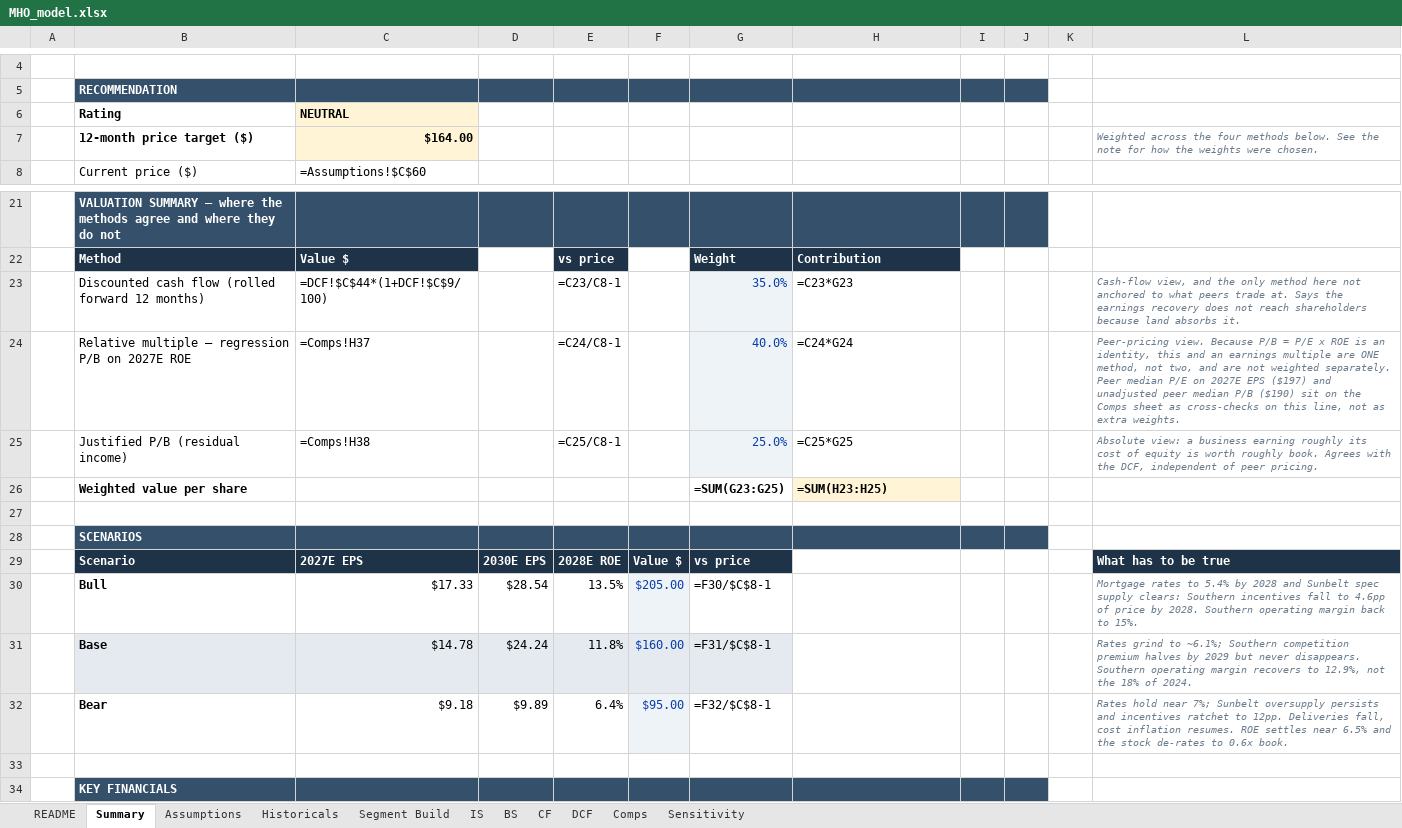
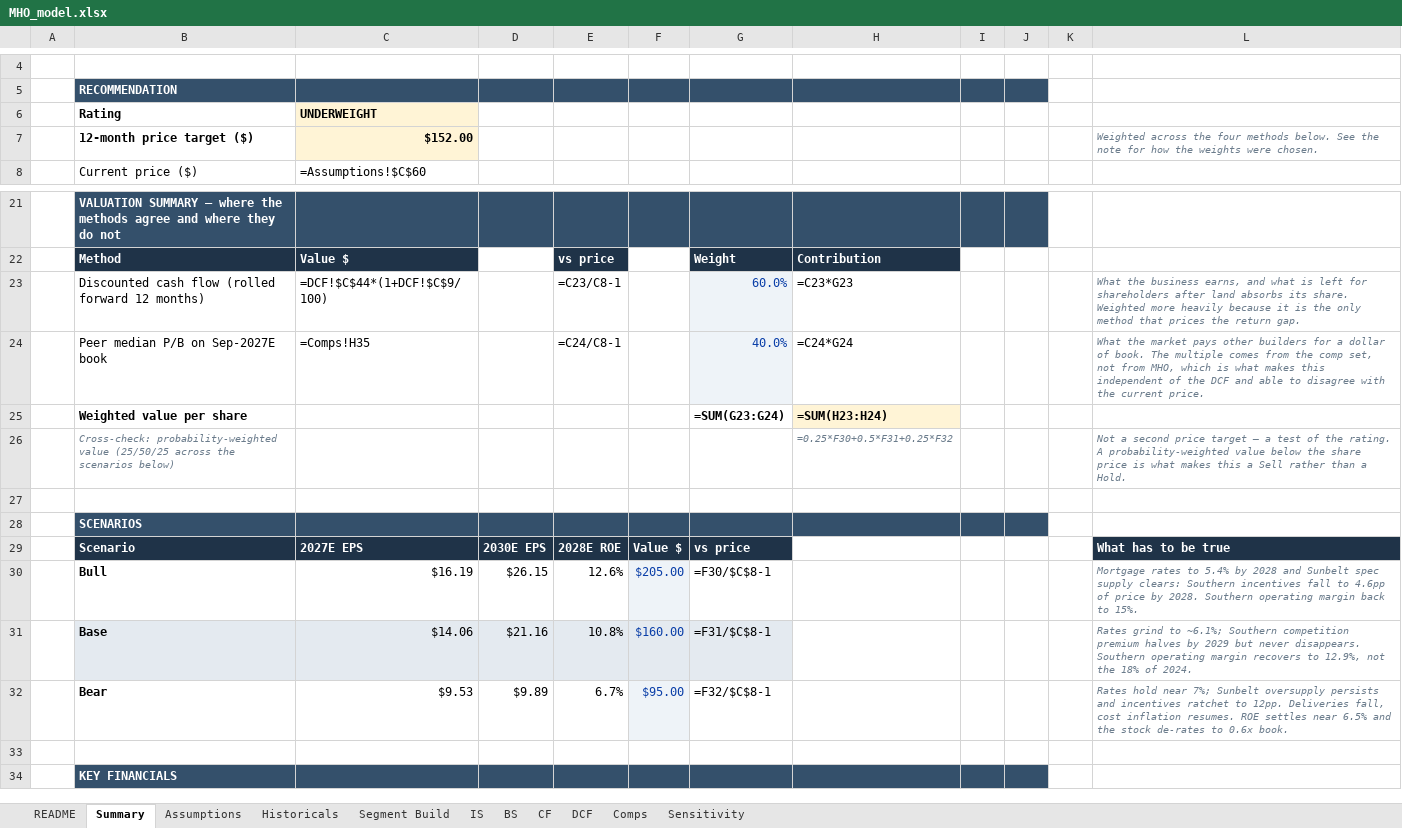
Before and after one commit to wstone0/wstone0.github.io, an Excel workbook: docs/projects/mihomes/MHO_model.xlsx, sheet Summary, drawn as a sheet; only a part is shown, gaps mark what is left out; values as stored, in another font and other column widths than the file's, no borders; formulas without a stored value are shown as written; removed rows and columns are numbered as before the commit, all else as after; the diff names each change by its address in the sheet, - before the commit and + after, or states it on an @@ line.

Commit message:
updated equity analysis

```diff
--- a/docs/projects/mihomes/MHO_model.xlsx (sheet Summary)
+++ b/docs/projects/mihomes/MHO_model.xlsx (sheet Summary)
-C6: NEUTRAL
+C6: UNDERWEIGHT
-C7: $164.00
+C7: $152.00
-G23: 35.0%
+G23: 60.0%
-L23: Cash-flow view, and the only method here not anchored to what peers trade at. Says the earnings recovery does not reach shareholders because land absorbs it.
+L23: What the business earns, and what is left for shareholders after land absorbs its share. Weighted more heavily because it is the only method that prices the return gap.
-B24: Relative multiple — regression P/B on 2027E ROE
+B24: Peer median P/B on Sep-2027E book
-C24: =Comps!H37
+C24: =Comps!H35
-L24: Peer-pricing view. Because P/B = P/E x ROE is an identity, this and an earnings multiple are ONE method, not two, and are not weighted separately. Peer median P/E on 2027E EPS ($197) and unadjusted peer median P/B ($190) sit on the Comps sheet as cross-checks on this line, not as extra weights.
+L24: What the market pays other builders for a dollar of book. The multiple comes from the comp set, not from MHO, which is what makes this independent of the DCF and able to disagree with the current price.
-row 25:  | Justified P/B (residual income) | =Comps!H38 |  | =C25/C8-1 |  | 25.0% | =C25*G25 |  |  |  | Absolute view: a business earning roughly its cost of equity is worth roughly book. Agrees with the DCF, independent of peer pricing.
-G25: =SUM(G23:G25)
+G25: =SUM(G23:G24)
-H25: =SUM(H23:H25)
+H25: =SUM(H23:H24)
+row 26:  | Cross-check: probability-weighted value (25/50/25 across the scenarios below) |  |  |  |  |  | =0.25*F30+0.5*F31+0.25*F32 |  |  |  | Not a second price target — a test of the rating. A probability-weighted value below the share price is what makes this a Sell rather than a Hold.
-C30: $17.33
+C30: $16.19
-D30: $28.54
+D30: $26.15
-E30: 13.5%
+E30: 12.6%
-C31: $14.78
+C31: $14.06
-D31: $24.24
+D31: $21.16
-E31: 11.8%
+E31: 10.8%
-C32: $9.18
+C32: $9.53
-E32: 6.4%
+E32: 6.7%
```
Also changed, not shown: sheet Comps, sheet Sensitivity, sheet Assumptions, projects/mihomes/MHO_model.xlsx, 14 other files.
